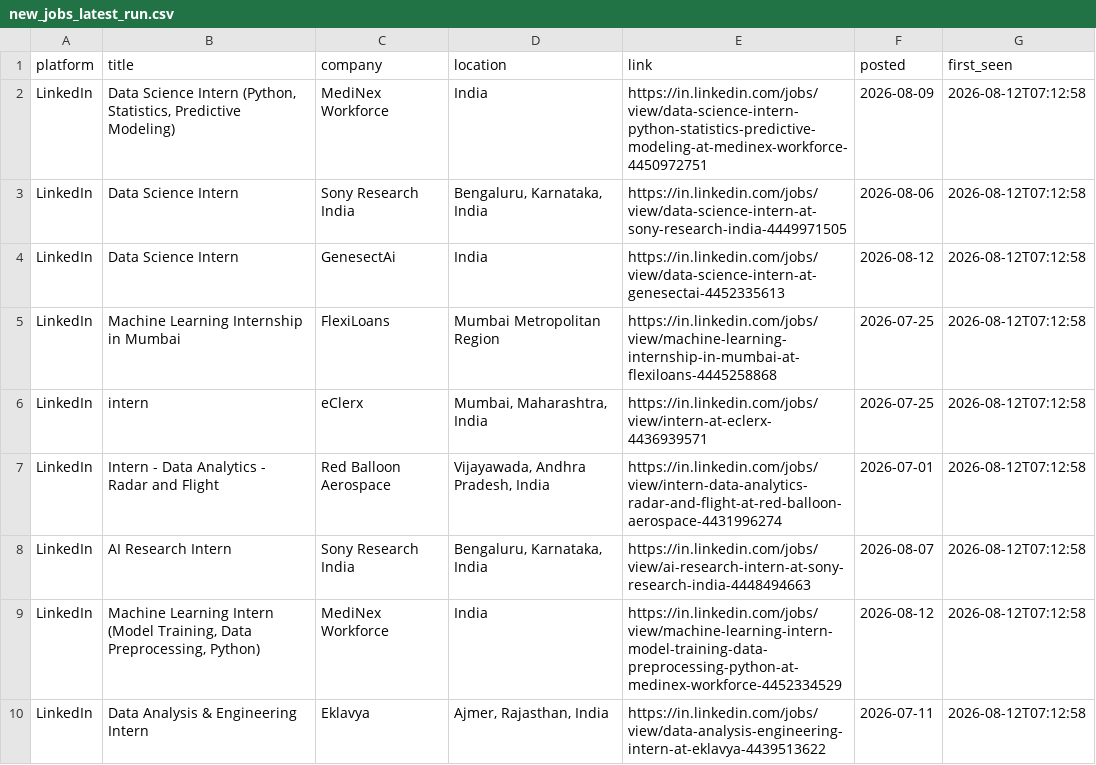
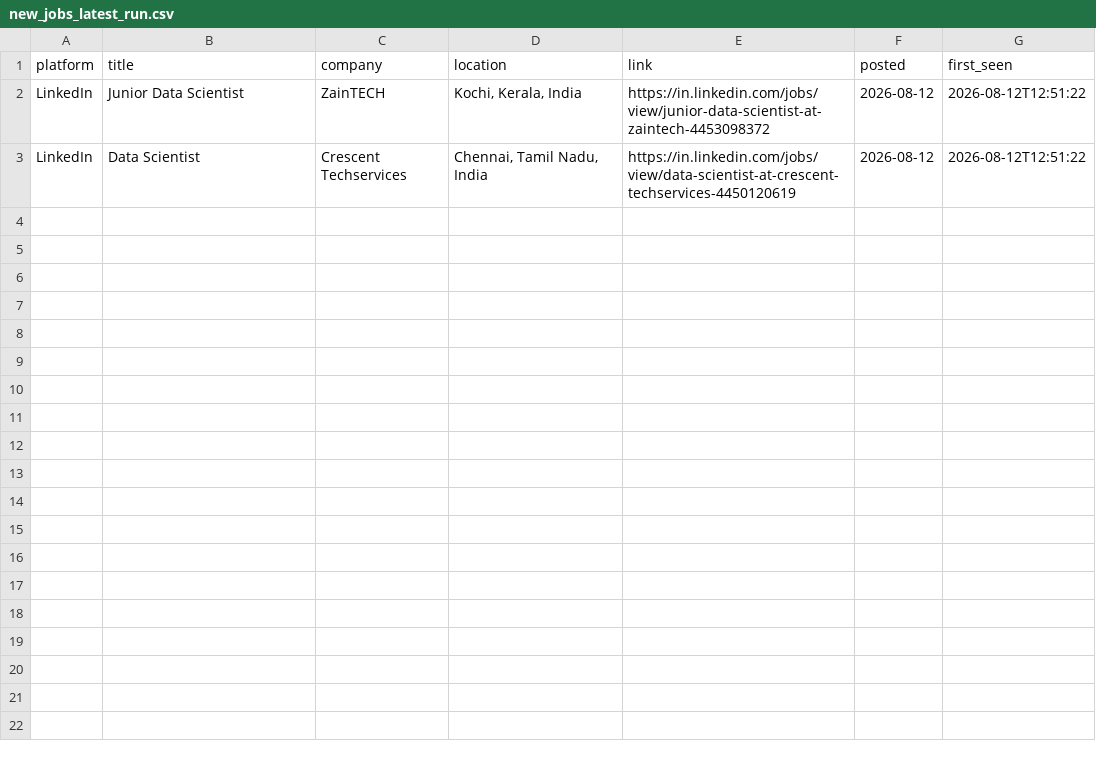
Before and after one commit to Kapilprajapat234/job-alert-bot, a CSV file: data/new_jobs_latest_run.csv, drawn as a sheet.

```diff
--- a/data/new_jobs_latest_run.csv
+++ b/data/new_jobs_latest_run.csv
@@ -1,10 +1,3 @@
 platform,title,company,location,link,posted,first_seen
-LinkedIn,"Data Science Intern (Python, Statistics, Predictive Modeling)",MediNex Workforce,India,https://in.linkedin.com/jobs/view/data-science-intern-python-statistics-predictive-modeling-at-medinex-workforce-4450972751,2026-08-09,2026-08-12T07:12:58
-LinkedIn,Data Science Intern,Sony Research India,"Bengaluru, Karnataka, India",https://in.linkedin.com/jobs/view/data-science-intern-at-sony-research-india-4449971505,2026-08-06,2026-08-12T07:12:58
-LinkedIn,Data Science Intern,GenesectAi,India,https://in.linkedin.com/jobs/view/data-science-intern-at-genesectai-4452335613,2026-08-12,2026-08-12T07:12:58
-LinkedIn,Machine Learning Internship in Mumbai,FlexiLoans,Mumbai Metropolitan Region,https://in.linkedin.com/jobs/view/machine-learning-internship-in-mumbai-at-flexiloans-4445258868,2026-07-25,2026-08-12T07:12:58
-LinkedIn,intern,eClerx,"Mumbai, Maharashtra, India",https://in.linkedin.com/jobs/view/intern-at-eclerx-4436939571,2026-07-25,2026-08-12T07:12:58
-LinkedIn,Intern - Data Analytics - Radar and Flight,Red Balloon Aerospace,"Vijayawada, Andhra Pradesh, India",https://in.linkedin.com/jobs/view/intern-data-analytics-radar-and-flight-at-red-balloon-aerospace-4431996274,2026-07-01,2026-08-12T07:12:58
-LinkedIn,AI Research Intern,Sony Research India,"Bengaluru, Karnataka, India",https://in.linkedin.com/jobs/view/ai-research-intern-at-sony-research-india-4448494663,2026-08-07,2026-08-12T07:12:58
-LinkedIn,"Machine Learning Intern (Model Training, Data Preprocessing, Python)",MediNex Workforce,India,https://in.linkedin.com/jobs/view/machine-learning-intern-model-training-data-preprocessing-python-at-medinex-workforce-4452334529,2026-08-12,2026-08-12T07:12:58
-LinkedIn,Data Analysis & Engineering Intern,Eklavya,"Ajmer, Rajasthan, India",https://in.linkedin.com/jobs/view/data-analysis-engineering-intern-at-eklavya-4439513622,2026-07-11,2026-08-12T07:12:58
+LinkedIn,Junior Data Scientist,ZainTECH,"Kochi, Kerala, India",https://in.linkedin.com/jobs/view/junior-data-scientist-at-zaintech-4453098372,2026-08-12,2026-08-12T12:51:22
+LinkedIn,Data Scientist,Crescent Techservices,"Chennai, Tamil Nadu, India",https://in.linkedin.com/jobs/view/data-scientist-at-crescent-techservices-4450120619,2026-08-12,2026-08-12T12:51:22
```
Also changed, not shown: data/seen_jobs.csv, 1 other file.
